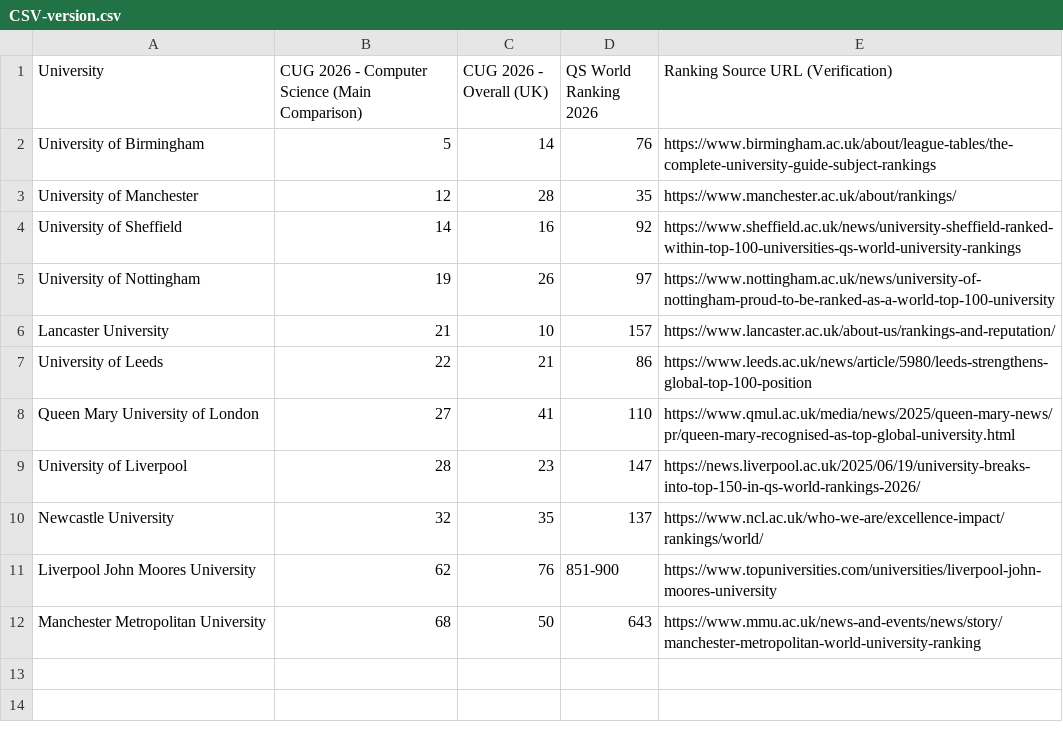
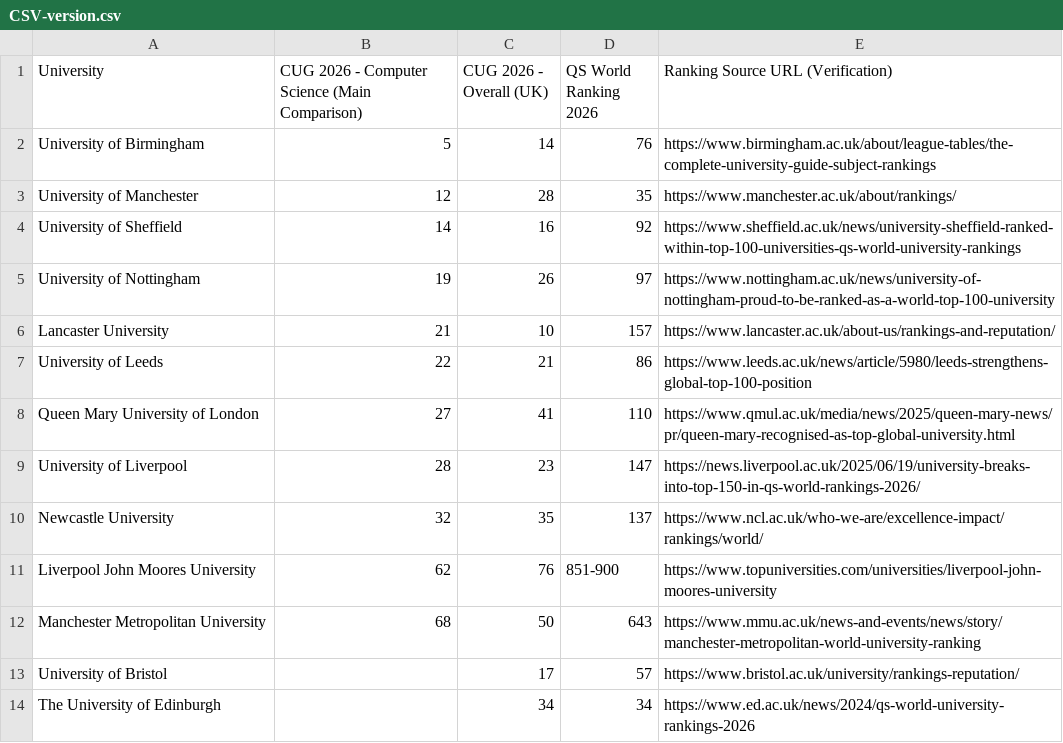
Before and after one commit to Maimuna234/admissions-assistant, a CSV file: CSV-version.csv, drawn as a sheet; the diff names each change by its address in the sheet, - before the commit and + after, or states it on an @@ line.

```diff
--- a/CSV-version.csv
+++ b/CSV-version.csv
+row 13: University of Bristol |  | 17 | 57 | https://www.bristol.ac.uk/university/rankings-reputation/
+row 14: The University of Edinburgh |  | 34 | 34 | https://www.ed.ac.uk/news/2024/qs-world-university-rankings-2026
```
Also changed, not shown: priority_data_audit.csv, 5 other files.
